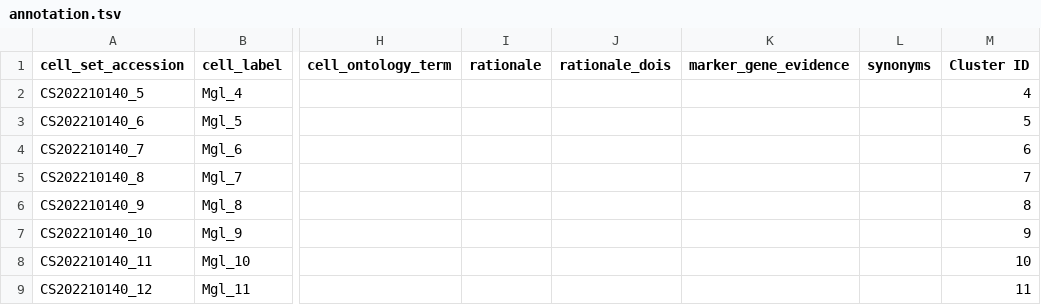
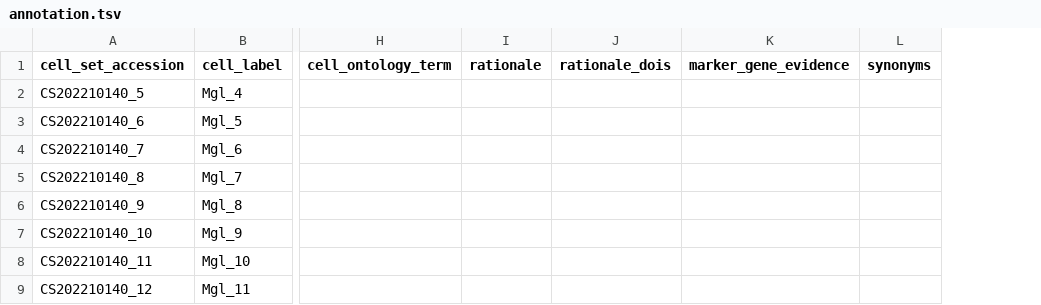
Before and after one commit to brain-bican/human-brain-cell-atlas_v1_non-neuronal, a TSV file: curation_tables/annotation.tsv, drawn as a sheet; only a part is shown, gaps mark what is left out; the diff names each change by its address in the sheet, - before the commit and + after, or states it on an @@ line.

```diff
--- a/curation_tables/annotation.tsv
+++ b/curation_tables/annotation.tsv
-column M (Cluster ID), rows 2-9: 4 | 5 | 6 | 7 | 8 | 9 | 10 | 11
```
Also changed, not shown: curation_tables/metadata.tsv, src/schema/column.tsv, 12 other files.
